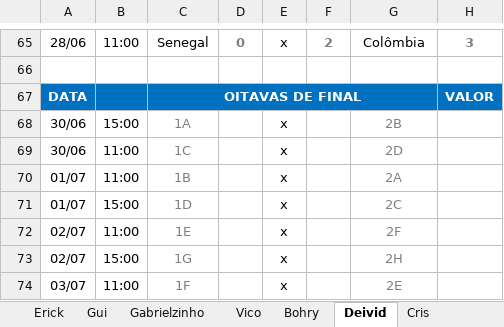
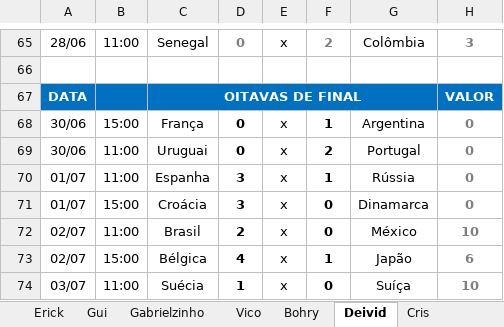
Before and after one commit to Callegas-zz/erick-da-copa-2018, an Excel workbook: bolão final 1 rodada.xlsx, sheet Deivid, drawn as a sheet; only a part is shown, gaps mark what is left out; values as stored, in another font and other column widths than the file's, no borders; the diff covers the shown part only; the diff names each change by its address in the sheet, - before the commit and + after, or states it on an @@ line.

```diff
--- a/bolão final 1 rodada.xlsx (sheet Deivid)
+++ b/bolão final 1 rodada.xlsx (sheet Deivid)
-C68: 1A
+C68: França
-C68:C74 text colour: #7F7F7F
+C68:C74 text colour: black
-D68:D69: (empty)
+D68:D69: 0
-F68: (empty)
+F68: 1
-G68: 2B
+G68: Argentina
-G68:G74 text colour: #7F7F7F
+G68:G74 text colour: black
-H68:H71: (empty)
+H68:H71: 0
-C69: 1C
+C69: Uruguai
-F69: (empty)
+F69: 2
-G69: 2D
+G69: Portugal
-C70: 1B
+C70: Espanha
-D70:D71: (empty)
+D70:D71: 3
-F70: (empty)
+F70: 1
-G70: 2A
+G70: Rússia
-C71: 1D
+C71: Croácia
-F71:F72: (empty)
+F71:F72: 0
-G71: 2C
+G71: Dinamarca
-C72: 1E
+C72: Brasil
-D72: (empty)
+D72: 2
-G72: 2F
+G72: México
-H72: (empty)
+H72: 10
-C73: 1G
+C73: Bélgica
-D73: (empty)
+D73: 4
-F73: (empty)
+F73: 1
-G73: 2H
+G73: Japão
-H73: (empty)
+H73: 6
-C74: 1F
+C74: Suécia
-D74: (empty)
+D74: 1
-F74: (empty)
+F74: 0
-G74: 2E
+G74: Suíça
-H74: (empty)
+H74: 10
```
Also changed, not shown: 1 added row, 1 removed row, 5 edited cells and cell formats elsewhere in this sheet, sheet Vico, sheet Victor, sheet Matheus, sheet Bohry, sheet Cris, sheet Erick, 3 more sheets, 1 other file.
